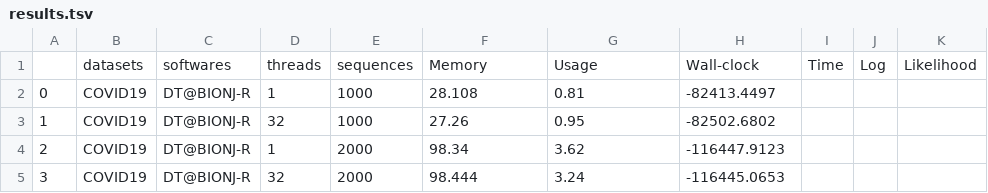
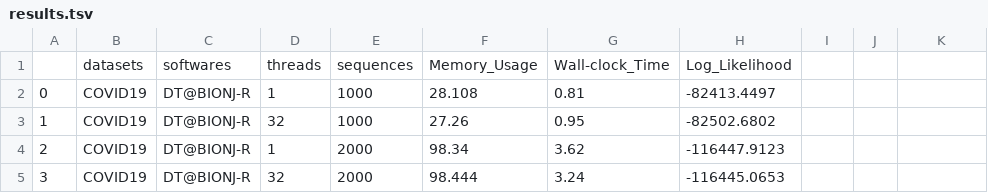
Before and after one commit to asdcid/Comparison-of-neighbour-joining-software, a TSV file: data/results.tsv, drawn as a sheet; only a part is shown; removed rows and columns are numbered as before the commit, all else as after; the diff names each change by its address in the sheet, - before the commit and + after, or states it on an @@ line.

Commit message:
Update results.tsv
fixed the header column

```diff
--- a/data/results.tsv
+++ b/data/results.tsv
-row 1:  | datasets | softwares | threads | sequences | Memory | Usage | Wall-clock | Time | Log | Likelihood
+row 1:  | datasets | softwares | threads | sequences | Memory_Usage | Wall-clock_Time | Log_Likelihood
```
